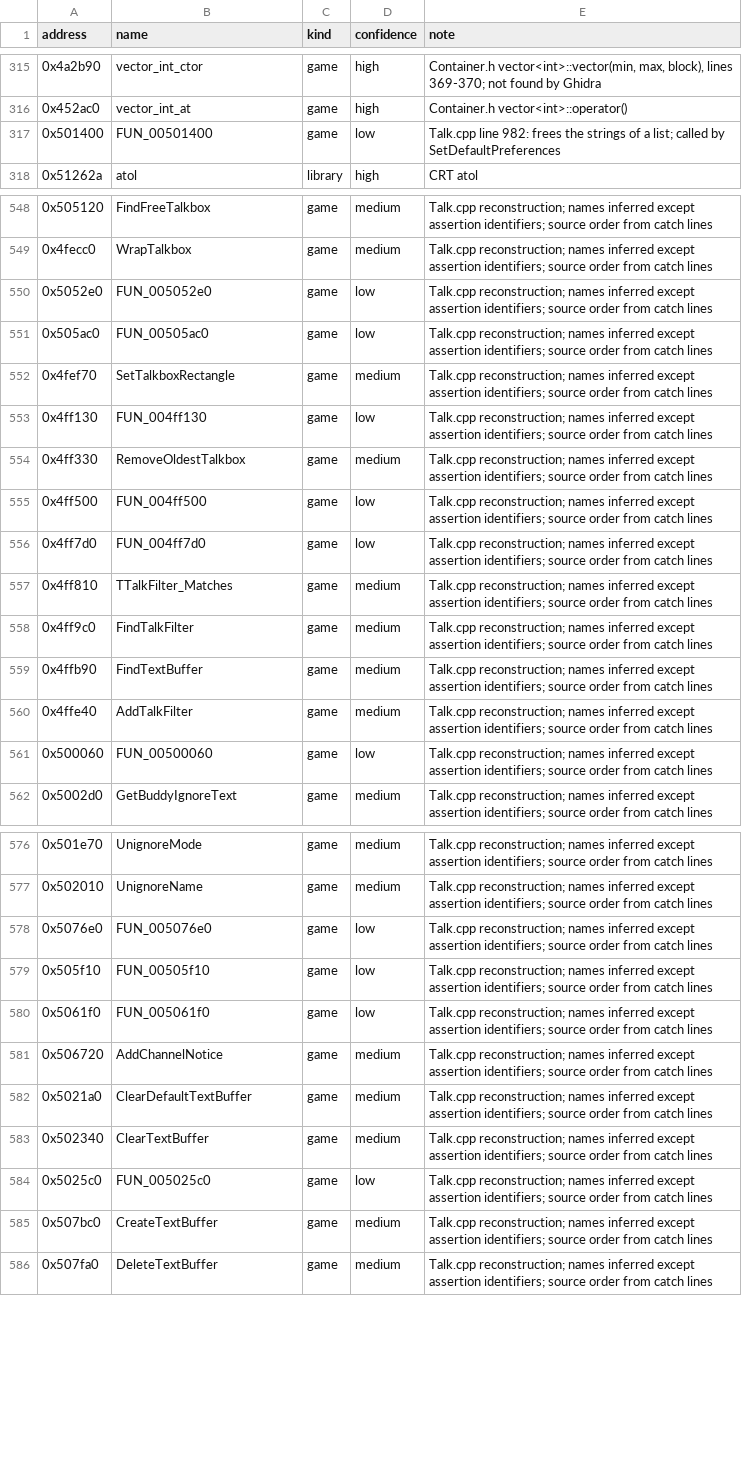
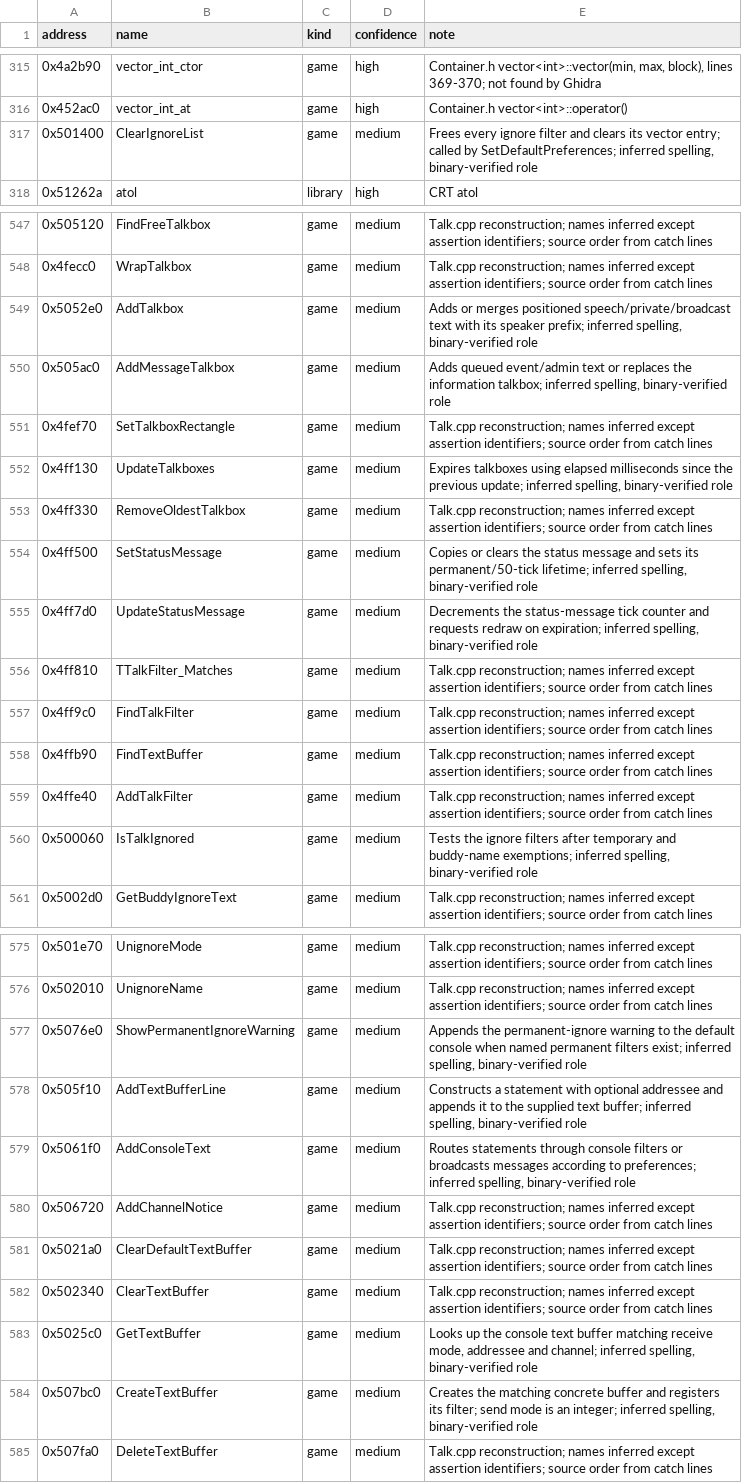
Before and after one commit to Coldensjo/Patella, a TSV file: names.tsv, drawn as a sheet; only a part is shown, gaps mark what is left out; the diff covers the shown part only.

```diff
--- a/names.tsv
+++ b/names.tsv
@@ -316,3 +316,3 @@ address	name	kind	confidence	note
 0x452ac0	vector_int_at	game	high	Container.h vector<int>::operator()
-0x501400	FUN_00501400	game	low	Talk.cpp line 982: frees the strings of a list; called by SetDefaultPreferences
+0x501400	ClearIgnoreList	game	medium	Frees every ignore filter and clears its vector entry; called by SetDefaultPreferences; inferred spelling, binary-verified role
 0x51262a	atol	library	high	CRT atol
@@ -549,9 +548,9 @@ address	name	kind	confidence	note
 0x4fecc0	WrapTalkbox	game	medium	Talk.cpp reconstruction; names inferred except assertion identifiers; source order from catch lines
-0x5052e0	FUN_005052e0	game	low	Talk.cpp reconstruction; names inferred except assertion identifiers; source order from catch lines
-0x505ac0	FUN_00505ac0	game	low	Talk.cpp reconstruction; names inferred except assertion identifiers; source order from catch lines
+0x5052e0	AddTalkbox	game	medium	Adds or merges positioned speech/private/broadcast text with its speaker prefix; inferred spelling, binary-verified role
+0x505ac0	AddMessageTalkbox	game	medium	Adds queued event/admin text or replaces the information talkbox; inferred spelling, binary-verified role
 0x4fef70	SetTalkboxRectangle	game	medium	Talk.cpp reconstruction; names inferred except assertion identifiers; source order from catch lines
-0x4ff130	FUN_004ff130	game	low	Talk.cpp reconstruction; names inferred except assertion identifiers; source order from catch lines
+0x4ff130	UpdateTalkboxes	game	medium	Expires talkboxes using elapsed milliseconds since the previous update; inferred spelling, binary-verified role
 0x4ff330	RemoveOldestTalkbox	game	medium	Talk.cpp reconstruction; names inferred except assertion identifiers; source order from catch lines
-0x4ff500	FUN_004ff500	game	low	Talk.cpp reconstruction; names inferred except assertion identifiers; source order from catch lines
-0x4ff7d0	FUN_004ff7d0	game	low	Talk.cpp reconstruction; names inferred except assertion identifiers; source order from catch lines
+0x4ff500	SetStatusMessage	game	medium	Copies or clears the status message and sets its permanent/50-tick lifetime; inferred spelling, binary-verified role
+0x4ff7d0	UpdateStatusMessage	game	medium	Decrements the status-message tick counter and requests redraw on expiration; inferred spelling, binary-verified role
 0x4ff810	TTalkFilter_Matches	game	medium	Talk.cpp reconstruction; names inferred except assertion identifiers; source order from catch lines
@@ -560,3 +559,3 @@ address	name	kind	confidence	note
 0x4ffe40	AddTalkFilter	game	medium	Talk.cpp reconstruction; names inferred except assertion identifiers; source order from catch lines
-0x500060	FUN_00500060	game	low	Talk.cpp reconstruction; names inferred except assertion identifiers; source order from catch lines
+0x500060	IsTalkIgnored	game	medium	Tests the ignore filters after temporary and buddy-name exemptions; inferred spelling, binary-verified role
 0x5002d0	GetBuddyIgnoreText	game	medium	Talk.cpp reconstruction; names inferred except assertion identifiers; source order from catch lines
@@ -577,5 +576,5 @@ address	name	kind	confidence	note
 0x502010	UnignoreName	game	medium	Talk.cpp reconstruction; names inferred except assertion identifiers; source order from catch lines
-0x5076e0	FUN_005076e0	game	low	Talk.cpp reconstruction; names inferred except assertion identifiers; source order from catch lines
-0x505f10	FUN_00505f10	game	low	Talk.cpp reconstruction; names inferred except assertion identifiers; source order from catch lines
-0x5061f0	FUN_005061f0	game	low	Talk.cpp reconstruction; names inferred except assertion identifiers; source order from catch lines
+0x5076e0	ShowPermanentIgnoreWarning	game	medium	Appends the permanent-ignore warning to the default console when named permanent filters exist; inferred spelling, binary-verified role
+0x505f10	AddTextBufferLine	game	medium	Constructs a statement with optional addressee and appends it to the supplied text buffer; inferred spelling, binary-verified role
+0x5061f0	AddConsoleText	game	medium	Routes statements through console filters or broadcasts messages according to preferences; inferred spelling, binary-verified role
 0x506720	AddChannelNotice	game	medium	Talk.cpp reconstruction; names inferred except assertion identifiers; source order from catch lines
@@ -583,4 +582,4 @@ address	name	kind	confidence	note
 0x502340	ClearTextBuffer	game	medium	Talk.cpp reconstruction; names inferred except assertion identifiers; source order from catch lines
-0x5025c0	FUN_005025c0	game	low	Talk.cpp reconstruction; names inferred except assertion identifiers; source order from catch lines
-0x507bc0	CreateTextBuffer	game	medium	Talk.cpp reconstruction; names inferred except assertion identifiers; source order from catch lines
+0x5025c0	GetTextBuffer	game	medium	Looks up the console text buffer matching receive mode, addressee and channel; inferred spelling, binary-verified role
+0x507bc0	CreateTextBuffer	game	medium	Creates the matching concrete buffer and registers its filter; send mode is an integer; inferred spelling, binary-verified role
 0x507fa0	DeleteTextBuffer	game	medium	Talk.cpp reconstruction; names inferred except assertion identifiers; source order from catch lines
```
Also changed, not shown: 1 removed row and 26 edited cells elsewhere in this file, 13 other files.
